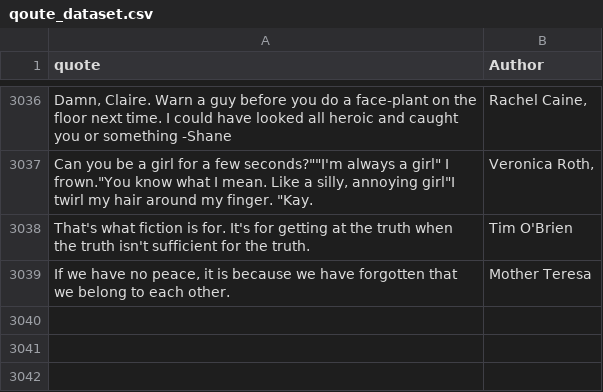
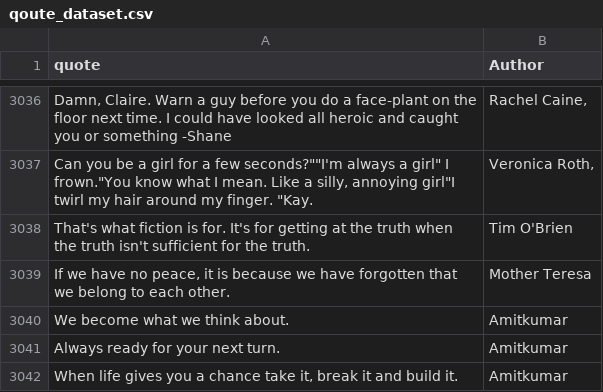
Before and after one commit to Sathvara-Amitkumar/RNN_DL, a CSV file: qoute_dataset.csv, drawn as a sheet; only a part is shown, gaps mark what is left out.

Commit message:
Add some quotes

```diff
--- a/qoute_dataset.csv
+++ b/qoute_dataset.csv
@@ -3039 +3039,4 @@ That's what fiction is for. It's for getting at the truth when the truth isn't s
 "If we have no peace, it is because we have forgotten that we belong to each other.",Mother Teresa
+"We become what we think about.",Amitkumar
+"Always ready for your next turn.",Amitkumar
+"When life gives you a chance take it, break it and build it.",Amitkumar
```
